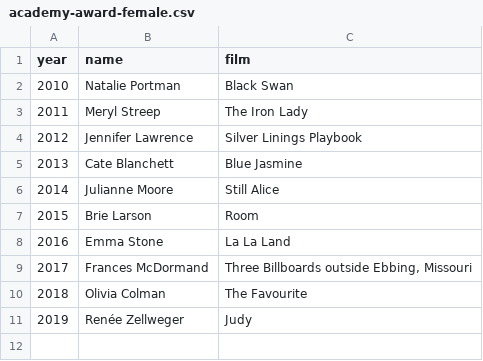
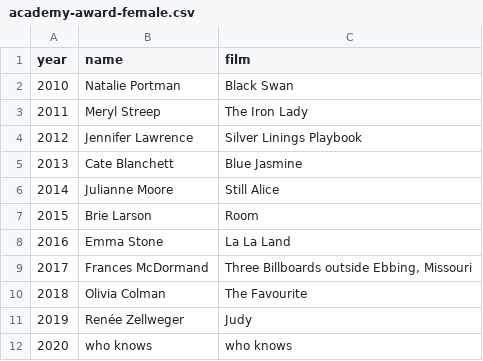
Before and after one commit to hsounart/films, a CSV file: academy-award-female.csv, drawn as a sheet; the diff names each change by its address in the sheet, - before the commit and + after, or states it on an @@ line.

Commit message:
Added 2020 film information

```diff
--- a/academy-award-female.csv
+++ b/academy-award-female.csv
+row 12: 2020 | who knows | who knows
```
